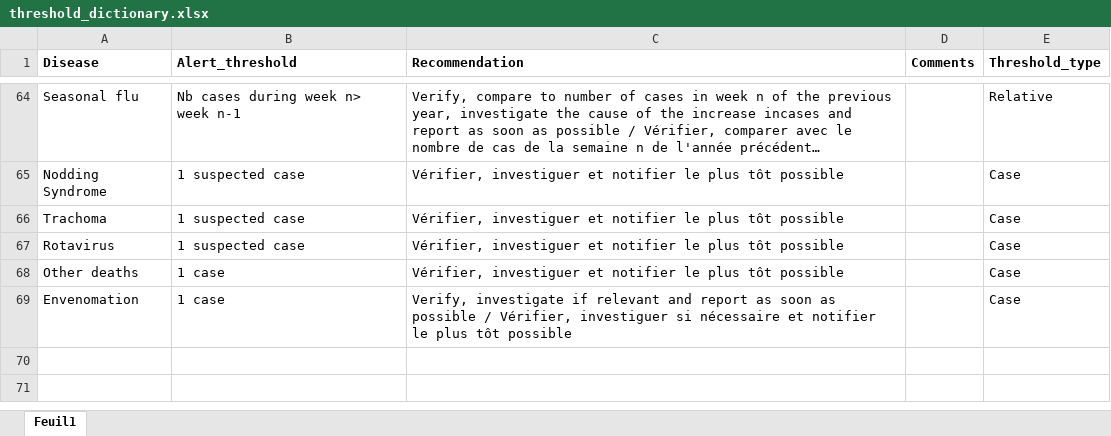
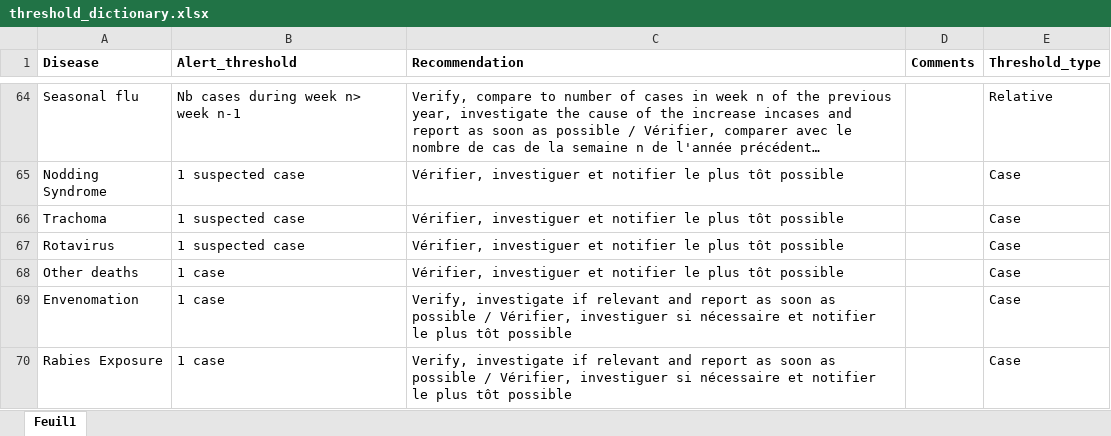
Before and after one commit to fhmofhmo/epichecks, an Excel workbook: inst/extdata/threshold_dictionary.xlsx, sheet Feuil1, drawn as a sheet; only a part is shown, gaps mark what is left out; long unchanged cells end in …; values as stored, in another font and other column widths than the file's, no borders; the diff names each change by its address in the sheet, - before the commit and + after, or states it on an @@ line.

Commit message:
threshold update
threshold update

```diff
--- a/inst/extdata/threshold_dictionary.xlsx (sheet Feuil1)
+++ b/inst/extdata/threshold_dictionary.xlsx (sheet Feuil1)
+row 70: Rabies Exposure | 1 case | Verify, investigate if relevant and report as soon as possible / Vérifier, investiguer si nécessaire et notifier le plus tôt possible |  | Case
```
Also changed, not shown: inst/extdata/disease_dictionary.xlsx.
